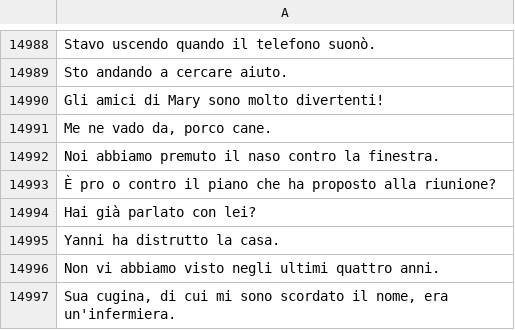
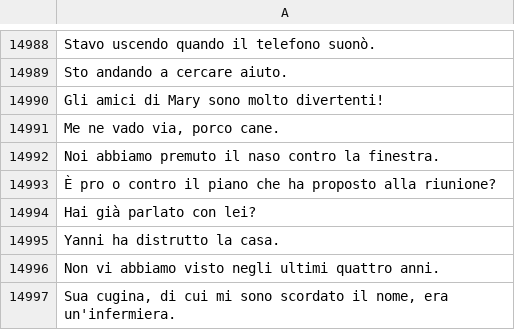
Before and after one commit to Tommaso-Sgroi/VojoLe-LM, a TSV file: data2/t5_finetune/tatoeba_it_15k.tsv, drawn as a sheet; only a part is shown, gaps mark what is left out.

Commit message:
add tatoeba dataset and update readme with tasks

```diff
--- a/data2/t5_finetune/tatoeba_it_15k.tsv
+++ b/data2/t5_finetune/tatoeba_it_15k.tsv
@@ -14990,3 +14990,3 @@ Sto andando a cercare aiuto.
 Gli amici di Mary sono molto divertenti!
-Me ne vado da, porco cane.
+Me ne vado via, porco cane.
 Noi abbiamo premuto il naso contro la finestra.
```
Also changed, not shown: 4 other files.
